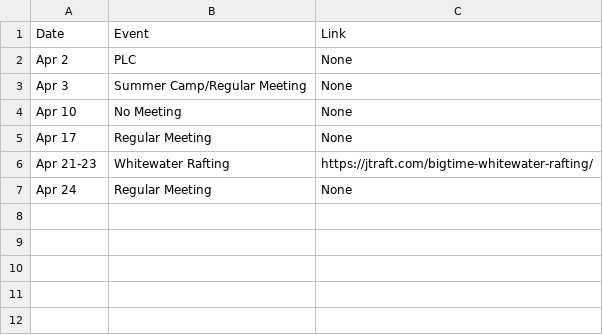
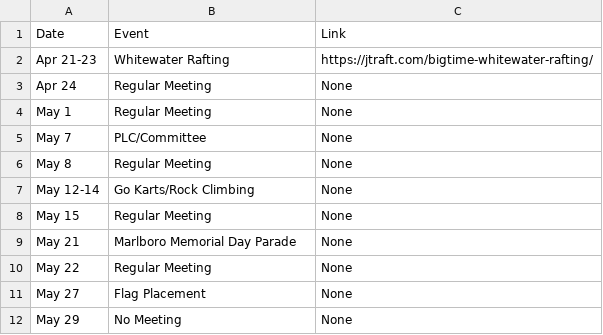
Before and after one commit to RyanLeung13/bsatroop86.github.io, a CSV file: _data/upcoming.csv, drawn as a sheet.

Commit message:
Update upcoming.csv

```diff
--- a/_data/upcoming.csv
+++ b/_data/upcoming.csv
@@ -1,7 +1,12 @@
 Date,Event,Link
-Apr 2,PLC,None
-Apr 3,Summer Camp/Regular Meeting,None
-Apr 10,No Meeting,None
-Apr 17,Regular Meeting,None
 Apr 21-23,Whitewater Rafting,https://jtraft.com/bigtime-whitewater-rafting/
 Apr 24,Regular Meeting,None
+May 1,Regular Meeting,None
+May 7,PLC/Committee,None
+May 8,Regular Meeting,None
+May 12-14,Go Karts/Rock Climbing,None
+May 15,Regular Meeting,None
+May 21,Marlboro Memorial Day Parade,None
+May 22,Regular Meeting,None
+May 27,Flag Placement,None
+May 29,No Meeting,None
```
